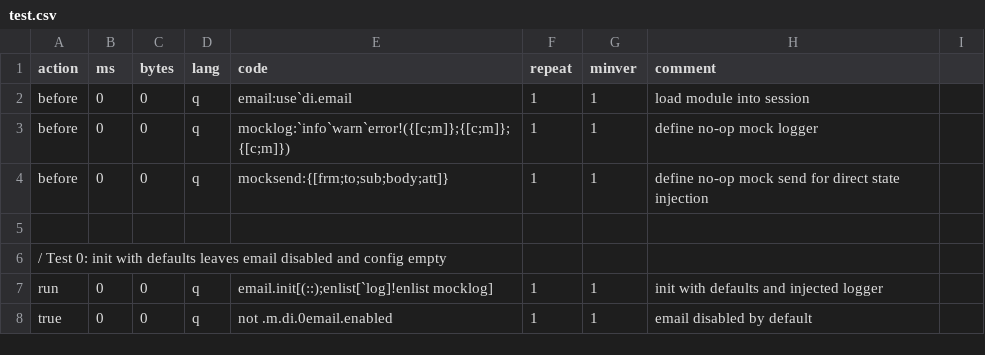
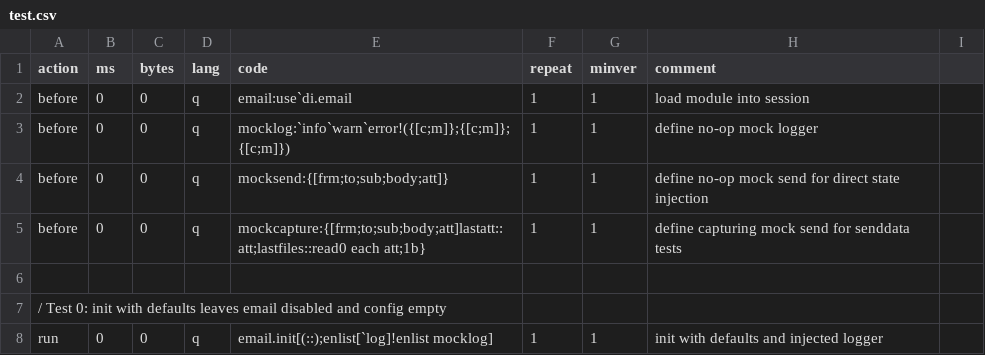
Before and after one commit to DataIntellectTech/kdbx-modules, a CSV file: di/email/test.csv, drawn as a sheet; only a part is shown; the shorter side is filled out with more unchanged rows; the diff covers the shown part only.

```diff
--- a/di/email/test.csv
+++ b/di/email/test.csv
@@ -4,2 +4,3 @@ before,0,0,q,mocklog:`info`warn`error!({[c;m]};{[c;m]};{[c;m]}),1,1,define no-op
 before,0,0,q,"mocksend:{[frm;to;sub;body;att]}",1,1,define no-op mock send for direct state injection
+before,0,0,q,mockcapture:{[frm;to;sub;body;att]lastatt::att;lastfiles::read0 each att;1b},1,1,define capturing mock send for senddata tests
 
```
Also changed, not shown: 30 added rows elsewhere in this file, 3 other files.
